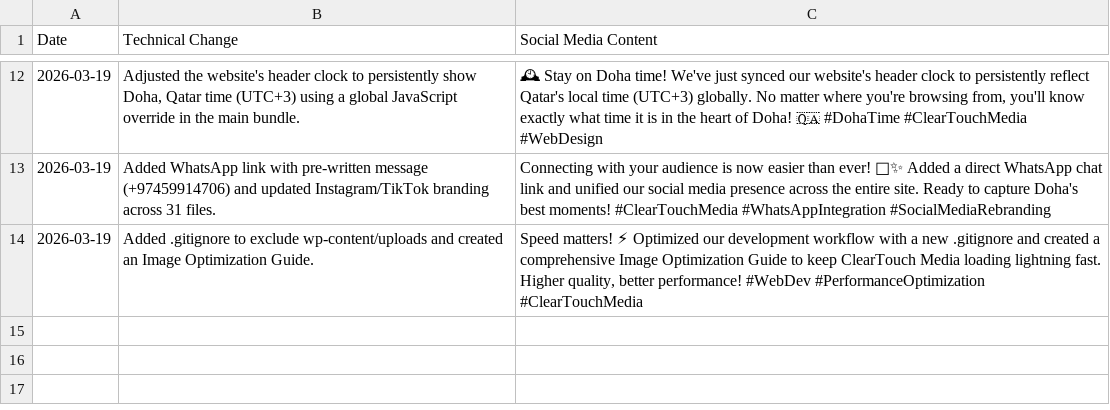
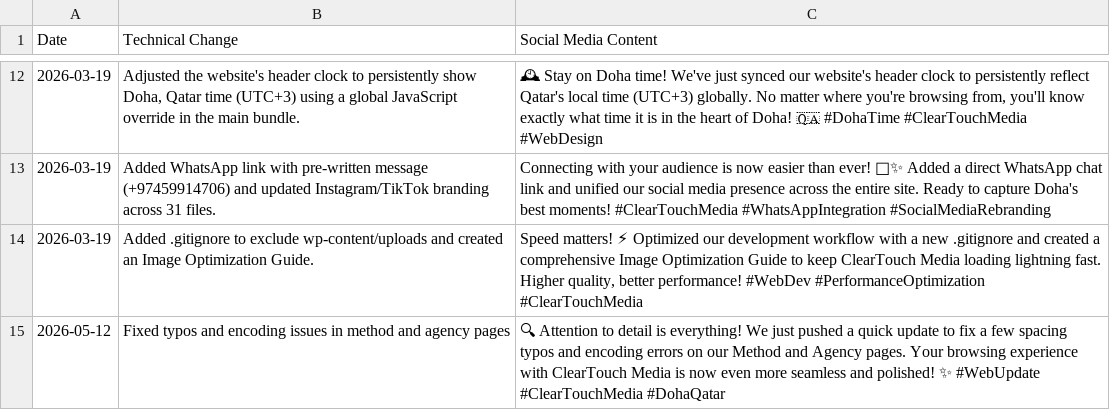
Before and after one commit to universekim1/cleartouchtourism, a CSV file: docs/project_changelog.csv, drawn as a sheet; only a part is shown, gaps mark what is left out.

```diff
--- a/docs/project_changelog.csv
+++ b/docs/project_changelog.csv
@@ -14 +14,2 @@ Date,Technical Change,Social Media Content
 "2026-03-19","Added .gitignore to exclude wp-content/uploads and created an Image Optimization Guide.","Speed matters! ⚡ Optimized our development workflow with a new .gitignore and created a comprehensive Image Optimization Guide to keep ClearTouch Media loading lightning fast. Higher quality, better performance! #WebDev #PerformanceOptimization #ClearTouchMedia"
+"2026-05-12","Fixed typos and encoding issues in method and agency pages","🔍 Attention to detail is everything! We just pushed a quick update to fix a few spacing typos and encoding errors on our Method and Agency pages. Your browsing experience with ClearTouch Media is now even more seamless and polished! ✨ #WebUpdate #ClearTouchMedia #DohaQatar"
```
Also changed, not shown: 2 other files.
